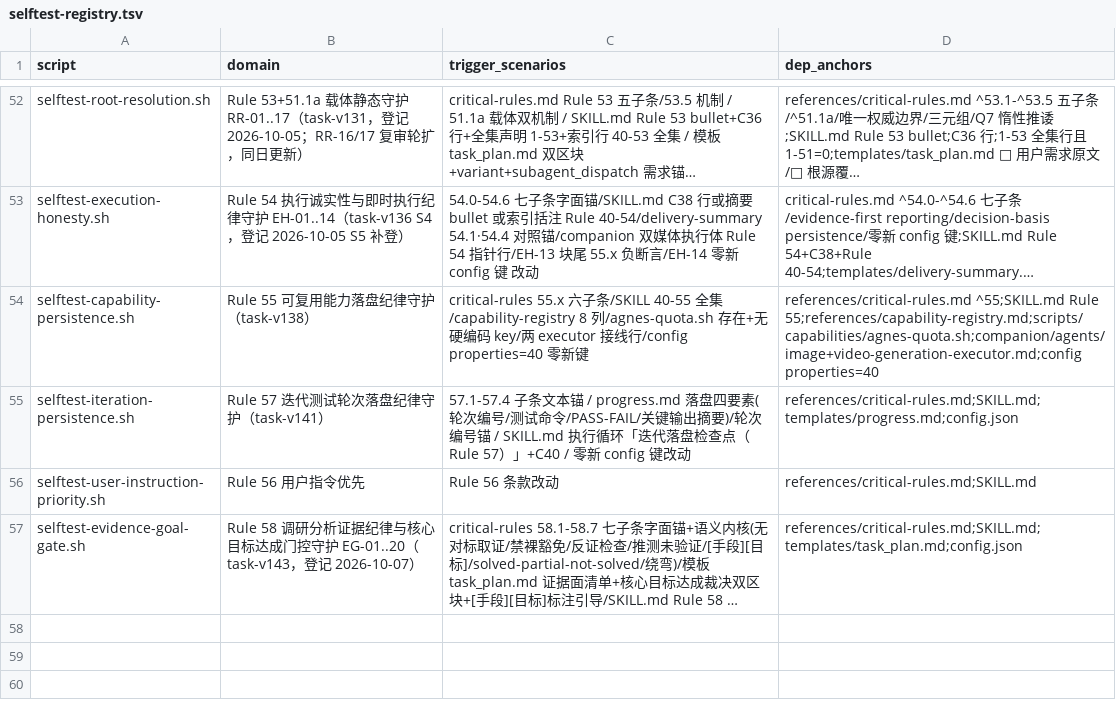
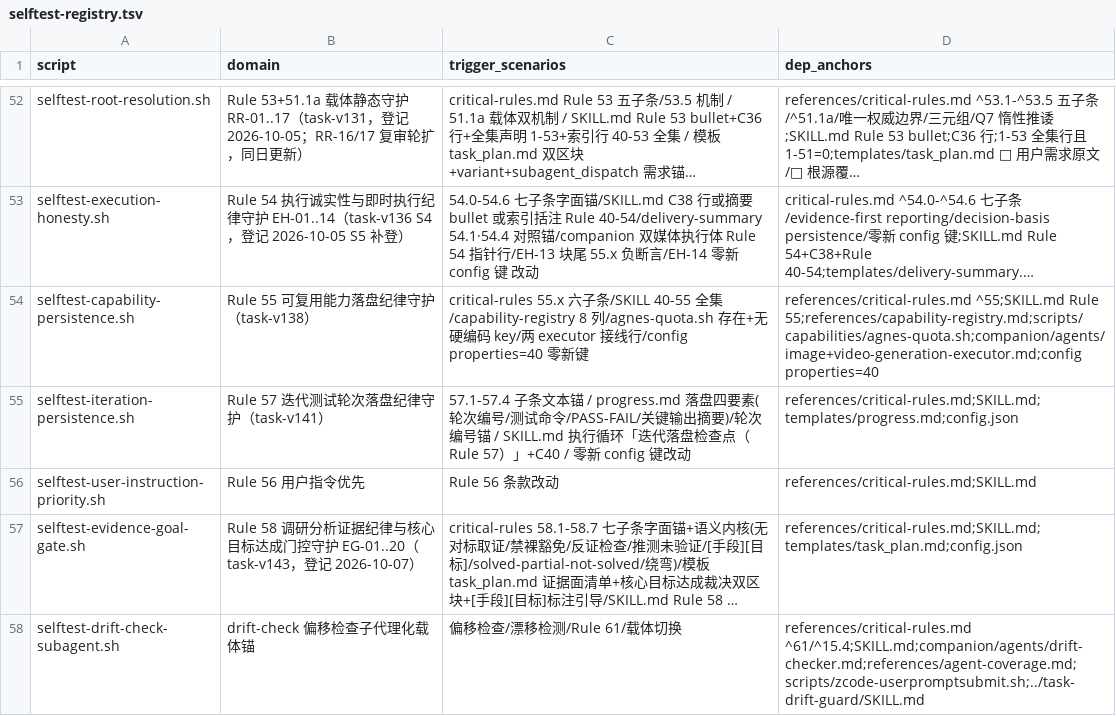
Before and after one commit to napoler/task-planner-skill, a TSV file: skills/task-planner/scripts/selftest-registry.tsv, drawn as a sheet; only a part is shown, gaps mark what is left out; long unchanged cells end in …; the diff names each change by its address in the sheet, - before the commit and + after, or states it on an @@ line.

Commit message:
test(task-planner): task-v146/Phase 4 S5 — selftest-drift-check-subagent 20 断言守护+registry 登记

```diff
--- a/skills/task-planner/scripts/selftest-registry.tsv
+++ b/skills/task-planner/scripts/selftest-registry.tsv
+row 58: selftest-drift-check-subagent.sh | drift-check 偏移检查子代理化载体锚 | 偏移检查/漂移检测/Rule 61/载体切换 | references/critical-rules.md ^61/^15.4;SKILL.md;companion/agents/drift-checker.md;references/agent-coverage.md;scripts/zcode-userpromptsubmit.sh;../task-drift-guard/SKILL.md
```
Also changed, not shown: 1 other file.
